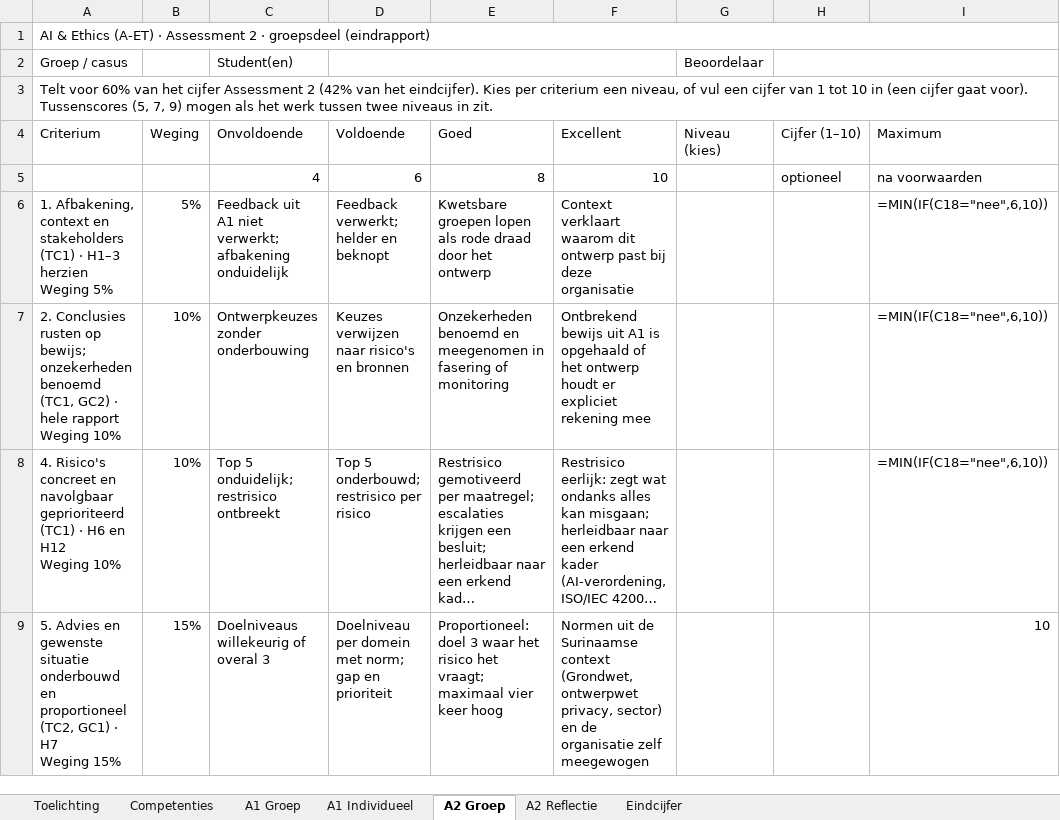
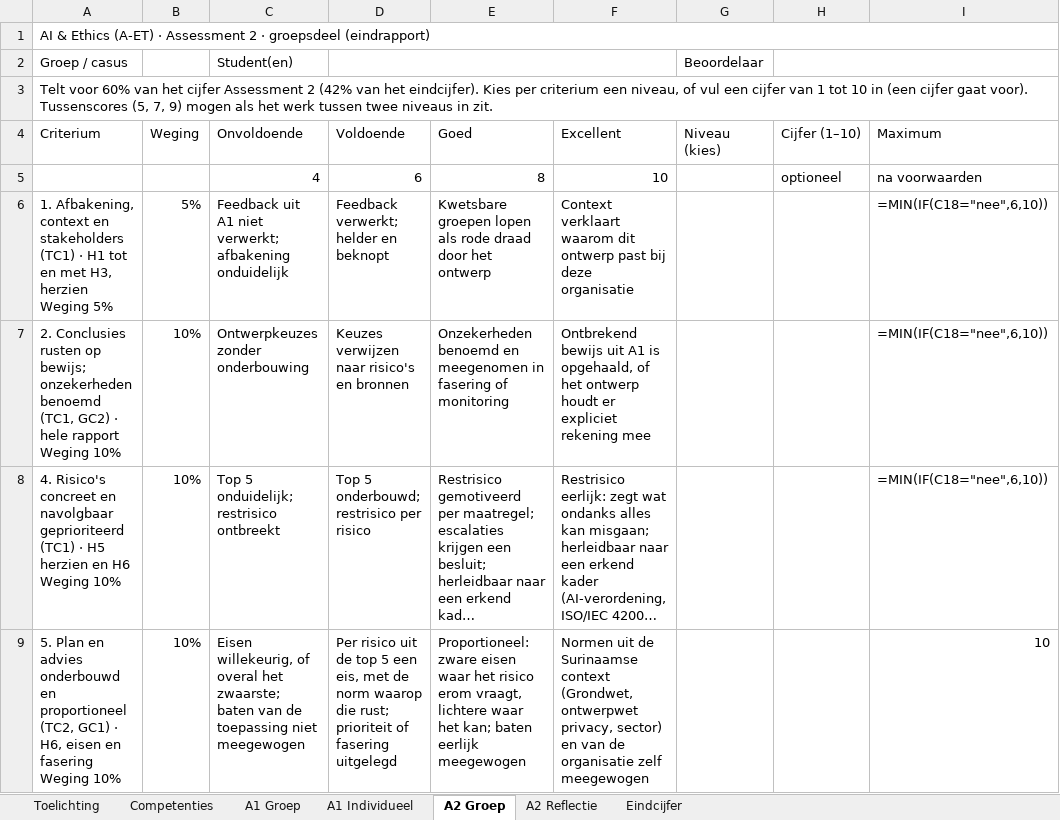
Before and after one commit to rubenjulen/a-et-final, an Excel workbook: lesmateriaal/Beoordelingsrubric_AI_en_Ethics_A-ET_2026-2027.xlsx, sheet A2 Groep, drawn as a sheet; only a part is shown; long unchanged cells end in …; values as stored, in another font and other column widths than the file's, no cell formats; formulas without a stored value are shown as written; conditional formats not drawn; ↵ is a line break in a cell; the diff covers the shown part only; the diff names each change by its address in the sheet, - before the commit and + after, or states it on an @@ line.

```diff
--- a/lesmateriaal/Beoordelingsrubric_AI_en_Ethics_A-ET_2026-2027.xlsx (sheet A2 Groep)
+++ b/lesmateriaal/Beoordelingsrubric_AI_en_Ethics_A-ET_2026-2027.xlsx (sheet A2 Groep)
-A6 (Groep / casus): …(TC1) · H1–3 herzien ↵ Weging…
+A6 (Groep / casus): …(TC1) · H1 tot en met H3, herzien ↵ Weging…
-F7: …A1 is opgehaald of het…
+F7: …A1 is opgehaald, of het…
-A8 (Groep / casus): …(TC1) · H6 en H12 ↵ Weging 10%
+A8 (Groep / casus): …(TC1) · H5 herzien en H6 ↵ Weging 10%
-A9 (Groep / casus): 5. Advies en gewenste situatie onderbouwd en proportioneel ↵ (TC2, GC1) · H7 ↵ Weging 15%
+A9 (Groep / casus): 5. Plan en advies onderbouwd en proportioneel ↵ (TC2, GC1) · H6, eisen en fasering ↵ Weging 10%
-B9: 15%
+B9: 10%
-C9 (Student(en)): Doelniveaus willekeurig of overal 3
+C9 (Student(en)): Eisen willekeurig, of overal het zwaarste; baten van de toepassing niet meegewogen
-D9: Doelniveau per domein met norm; gap en prioriteit
+D9: Per risico uit de top 5 een eis, met de norm waarop die rust; prioriteit of fasering uitgelegd
-E9: Proportioneel: doel 3 waar het risico het vraagt; maximaal vier keer hoog
+E9: Proportioneel: zware eisen waar het risico erom vraagt, lichtere waar het kan; baten eerlijk meegewogen
-F9: …sector) en de organisatie…
+F9: …sector) en van de organisatie…
```
Also changed, not shown: 1 added row, 2 removed rows and 11 edited cells elsewhere in this sheet, sheet A1 Groep, sheet Eindcijfer, sheet Toelichting, sheet Competenties, sheet A2 Reflectie, sheet A1 Individueel, cell formats, lesmateriaal/instrumenten/A-ET_werkboek_instrumenten_2026-2027.xlsx, 31 other files.
